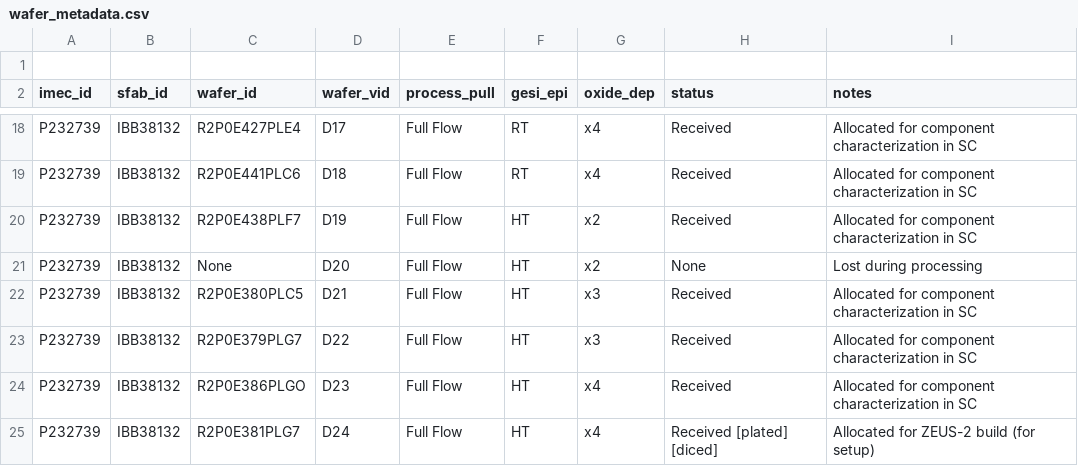
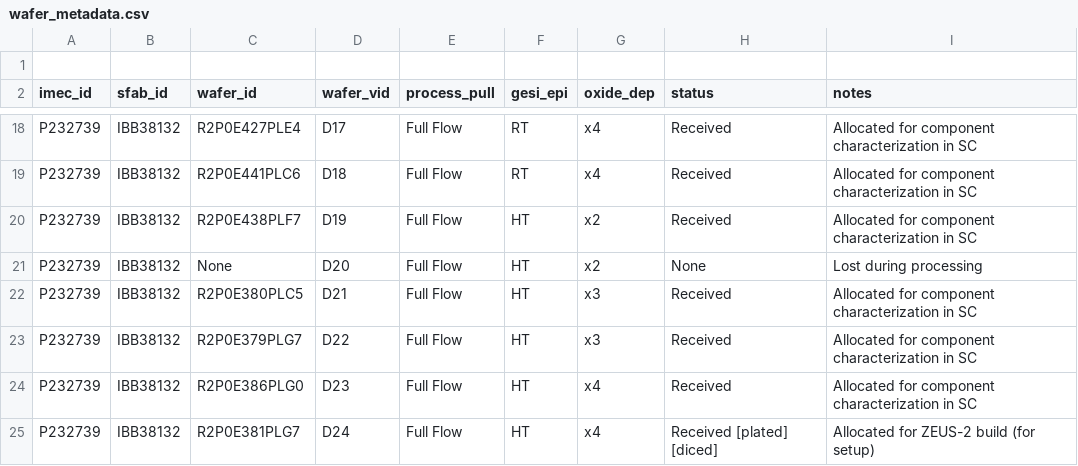
Before and after one commit to john-celestialai/photonics_db, a CSV file: photonics_db/pipelines/wdm/wafer_metadata.csv, drawn as a sheet; only a part is shown, gaps mark what is left out.

```diff
--- a/photonics_db/pipelines/wdm/wafer_metadata.csv
+++ b/photonics_db/pipelines/wdm/wafer_metadata.csv
@@ -23,3 +23,3 @@ P232739,IBB38132,R2P0E380PLC5,D21,Full Flow,HT,x3,Received,Allocated for compone
 P232739,IBB38132,R2P0E379PLG7,D22,Full Flow,HT,x3,Received,Allocated for component characterization in SC
-P232739,IBB38132,R2P0E386PLGO,D23,Full Flow,HT,x4,Received,Allocated for component characterization in SC
+P232739,IBB38132,R2P0E386PLG0,D23,Full Flow,HT,x4,Received,Allocated for component characterization in SC
 P232739,IBB38132,R2P0E381PLG7,D24,Full Flow,HT,x4,Received [plated] [diced],Allocated for ZEUS-2 build (for setup)
```
Also changed, not shown: 8 other files.
